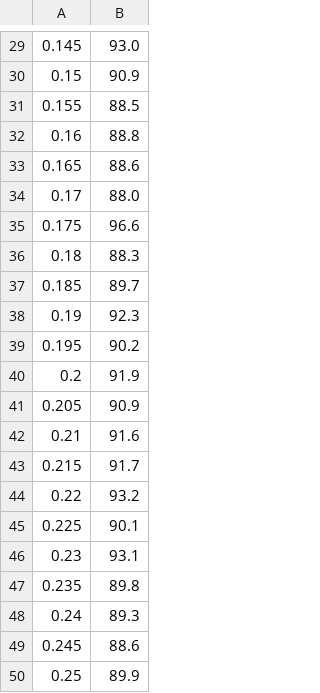
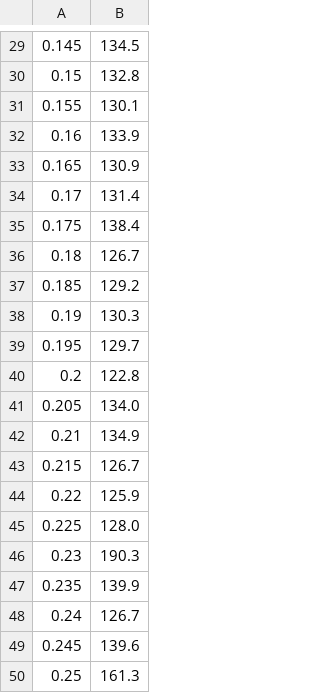
Before and after one commit to anilkumar2597/INFO6205, a CSV file: src/result.csv, drawn as a sheet; only a part is shown, gaps mark what is left out; the diff covers the shown part only.

```diff
--- a/src/result.csv
+++ b/src/result.csv
@@ -29,22 +29,22 @@
-0.145,93.0
-0.15,90.9
-0.155,88.5
-0.16,88.8
-0.165,88.6
-0.17,88.0
-0.175,96.6
-0.18,88.3
-0.185,89.7
-0.19,92.3
-0.195,90.2
-0.2,91.9
-0.205,90.9
-0.21,91.6
-0.215,91.7
-0.22,93.2
-0.225,90.1
-0.23,93.1
-0.235,89.8
-0.24,89.3
-0.245,88.6
-0.25,89.9
+0.145,134.5
+0.15,132.8
+0.155,130.1
+0.16,133.9
+0.165,130.9
+0.17,131.4
+0.175,138.4
+0.18,126.7
+0.185,129.2
+0.19,130.3
+0.195,129.7
+0.2,122.8
+0.205,134.0
+0.21,134.9
+0.215,126.7
+0.22,125.9
+0.225,128.0
+0.23,190.3
+0.235,139.9
+0.24,126.7
+0.245,139.6
+0.25,161.3
```
Also changed, not shown: 28 edited cells elsewhere in this file, 1 other file.
